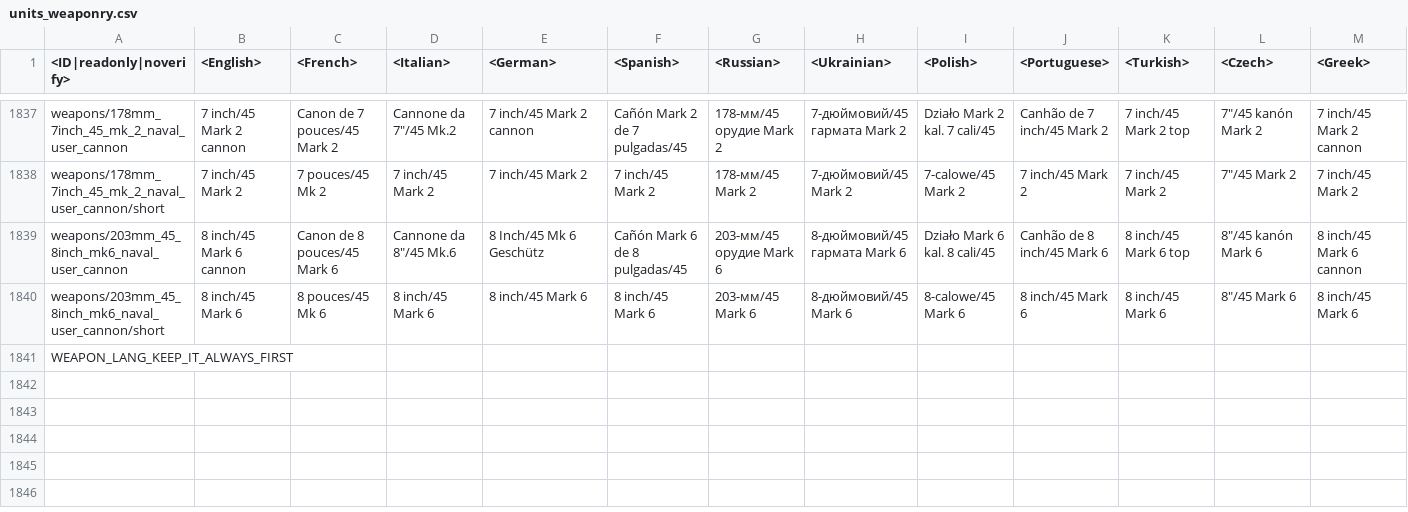
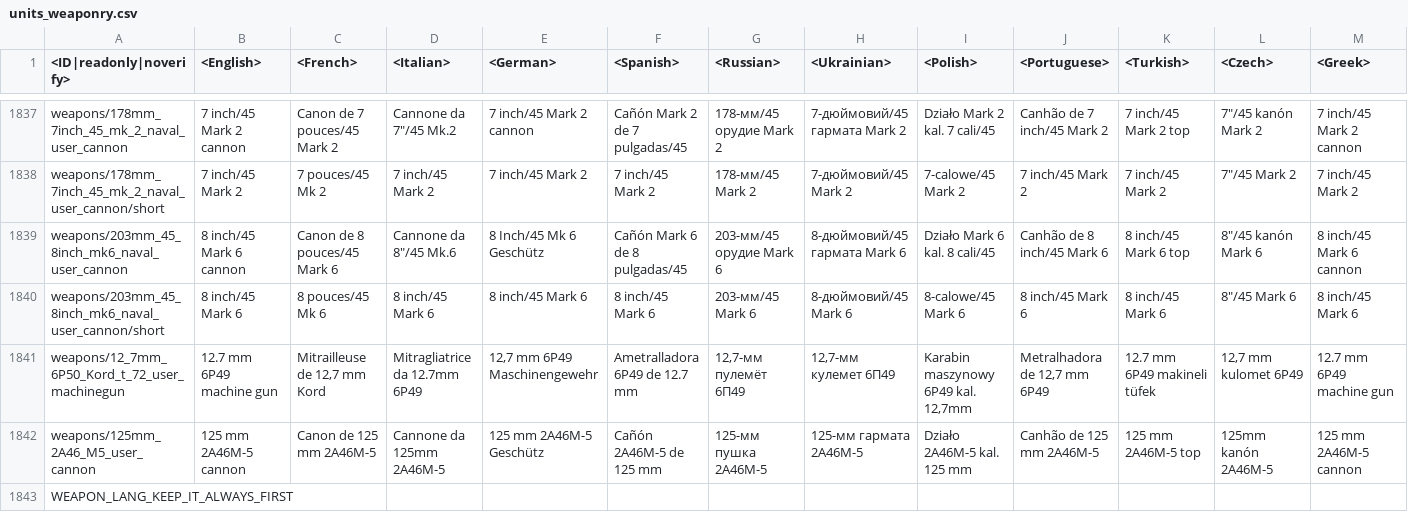
Before and after one commit to gszabi99/War-Thunder-Mobile-Datamine, a CSV file: lang.vromfs.bin_u/lang/units_weaponry.csv, drawn as a sheet; only a part is shown, gaps mark what is left out; rows hold the shown columns only; the diff names each change by its address in the sheet, - before the commit and + after, or states it on an @@ line.

```diff
--- a/lang.vromfs.bin_u/lang/units_weaponry.csv
+++ b/lang.vromfs.bin_u/lang/units_weaponry.csv
+row 1841: weapons/12_7mm_6P50_Kord_t_72_user_machinegun | 12.7 mm 6P49 machine gun | Mitrailleuse de 12,7 mm Kord | Mitragliatrice da 12.7mm 6P49 | 12,7 mm 6P49 Maschinengewehr | Ametralladora 6P49 de 12.7 mm | 12,7-мм пулемёт 6П49 | 12,7-мм кулемет 6П49 | Karabin maszynowy 6P49 kal. 12,7mm | Metralhadora de 12,7 mm 6P49 | 12.7 mm 6P49 makineli tüfek | 12,7 mm kulomet 6P49 | 12.7 mm 6P49 machine gun
+row 1842: weapons/125mm_2A46_M5_user_cannon | 125 mm 2A46M-5 cannon | Canon de 125 mm 2A46M-5 | Cannone da 125mm 2A46M-5 | 125 mm 2A46M-5 Geschütz | Cañón 2A46M-5 de 125 mm | 125-мм пушка 2А46М-5 | 125-мм гармата 2A46M-5 | Działo 2A46M-5 kal. 125 mm | Canhão de 125 mm 2A46M-5 | 125 mm 2A46M-5 top | 125mm kanón 2A46M-5 | 125 mm 2A46M-5 cannon
```
Also changed, not shown: lang.vromfs.bin_u/lang/_common_languages.csv, 6 other files.
